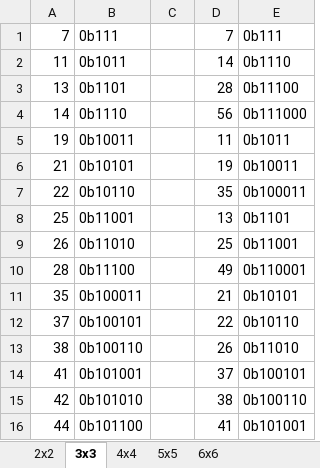
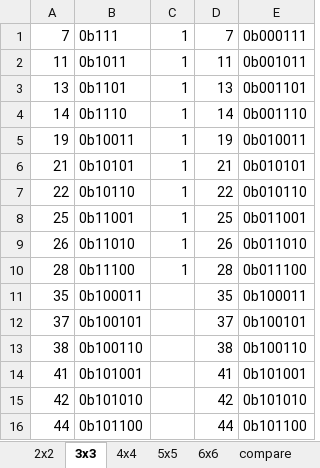
Before and after one commit to tytusw/EulerProject, an Excel workbook: problem_015/problem_15_analysis.xlsx, sheet 3x3, drawn as a sheet; only a part is shown; values as stored, in another font and other column widths than the file's, no borders; the diff covers the shown part only; the diff names each change by its address in the sheet, - before the commit and + after, or states it on an @@ line.

```diff
--- a/problem_015/problem_15_analysis.xlsx (sheet 3x3)
+++ b/problem_015/problem_15_analysis.xlsx (sheet 3x3)
+sheet tab: compare
-C1:C10: (empty)
+C1:C10: 1
-E1: 0b111
+E1: 0b000111
-D2: 14
+D2: 11
-E2: 0b1110
+E2: 0b001011
-D3: 28
+D3: 13
-E3: 0b11100
+E3: 0b001101
-D4: 56
+D4: 14
-E4: 0b111000
+E4: 0b001110
-D5: 11
+D5: 19
-E5: 0b1011
+E5: 0b010011
-D6: 19
+D6: 21
-E6: 0b10011
+E6: 0b010101
-D7: 35
+D7: 22
-E7: 0b100011
+E7: 0b010110
-D8: 13
+D8: 25
-E8: 0b1101
+E8: 0b011001
-D9: 25
+D9: 26
-E9: 0b11001
+E9: 0b011010
-D10: 49
+D10: 28
-E10: 0b110001
+E10: 0b011100
-D11: 21
+D11: 35
-E11: 0b10101
+E11: 0b100011
-D12: 22
+D12: 37
-E12: 0b10110
+E12: 0b100101
-D13: 26
+D13: 38
-E13: 0b11010
+E13: 0b100110
-D14: 37
+D14: 41
-E14: 0b100101
+E14: 0b101001
-D15: 38
+D15: 42
-E15: 0b100110
+E15: 0b101010
-D16: 41
+D16: 44
-E16: 0b101001
+E16: 0b101100
```
Also changed, not shown: 1 added row and 8 edited cells elsewhere in this sheet, sheet 5x5, 2 other files.
